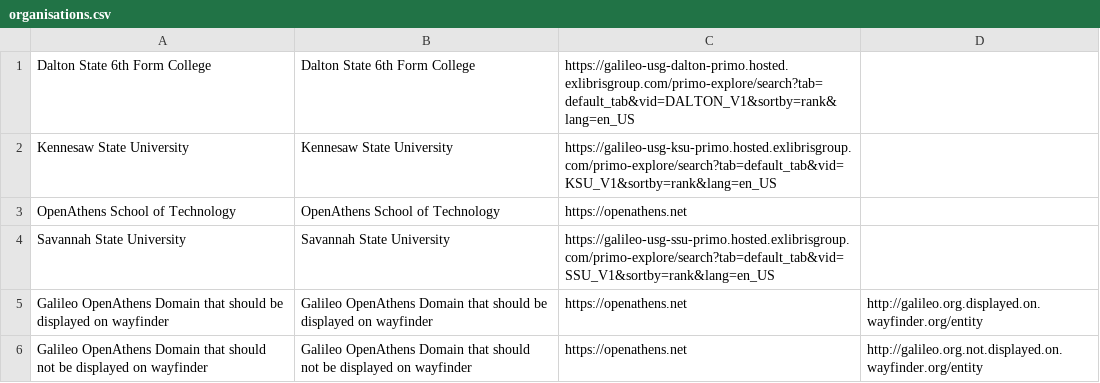
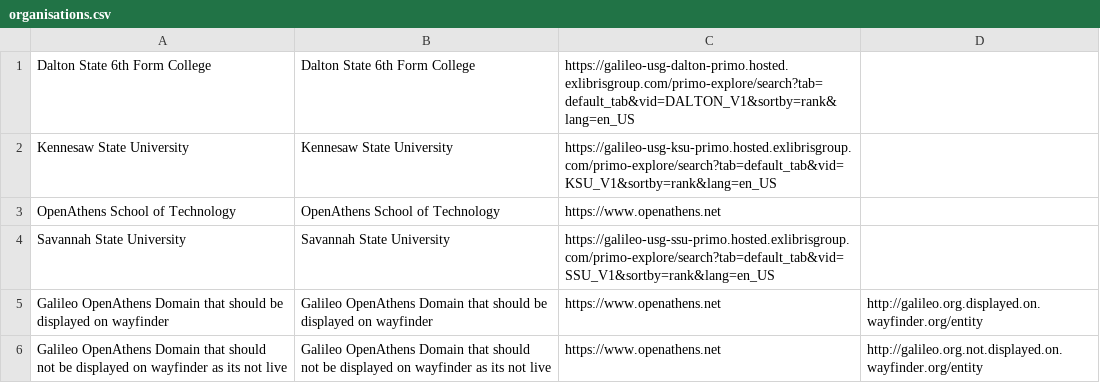
Before and after one commit to pembertonrw/my-organisation-urls, a CSV file: organisations.csv, drawn as a sheet.

Commit message:
Updating titles

```diff
--- a/organisations.csv
+++ b/organisations.csv
@@ -2,5 +2,5 @@ Dalton State 6th Form College, Dalton State 6th Form College, https://galileo-us
 Kennesaw State University, Kennesaw State University, https://galileo-usg-ksu-primo.hosted.exlibrisgroup.com/primo-explore/search?tab=default_tab&vid=KSU_V1&sortby=rank&lang=en_US,
-OpenAthens School of Technology, OpenAthens School of Technology, https://openathens.net,
+OpenAthens School of Technology, OpenAthens School of Technology, https://www.openathens.net,
 Savannah State University, Savannah State University, https://galileo-usg-ssu-primo.hosted.exlibrisgroup.com/primo-explore/search?tab=default_tab&vid=SSU_V1&sortby=rank&lang=en_US,
-Galileo OpenAthens Domain that should be displayed on wayfinder,Galileo OpenAthens Domain that should be displayed on wayfinder, https://openathens.net,http://galileo.org.displayed.on.wayfinder.org/entity
-Galileo OpenAthens Domain that should not be displayed on wayfinder,Galileo OpenAthens Domain that should not be displayed on wayfinder, https://openathens.net,http://galileo.org.not.displayed.on.wayfinder.org/entity
+Galileo OpenAthens Domain that should be displayed on wayfinder,Galileo OpenAthens Domain that should be displayed on wayfinder, https://www.openathens.net,http://galileo.org.displayed.on.wayfinder.org/entity
+Galileo OpenAthens Domain that should not be displayed on wayfinder as its not live,Galileo OpenAthens Domain that should not be displayed on wayfinder as its not live, https://www.openathens.net,http://galileo.org.not.displayed.on.wayfinder.org/entity
```
